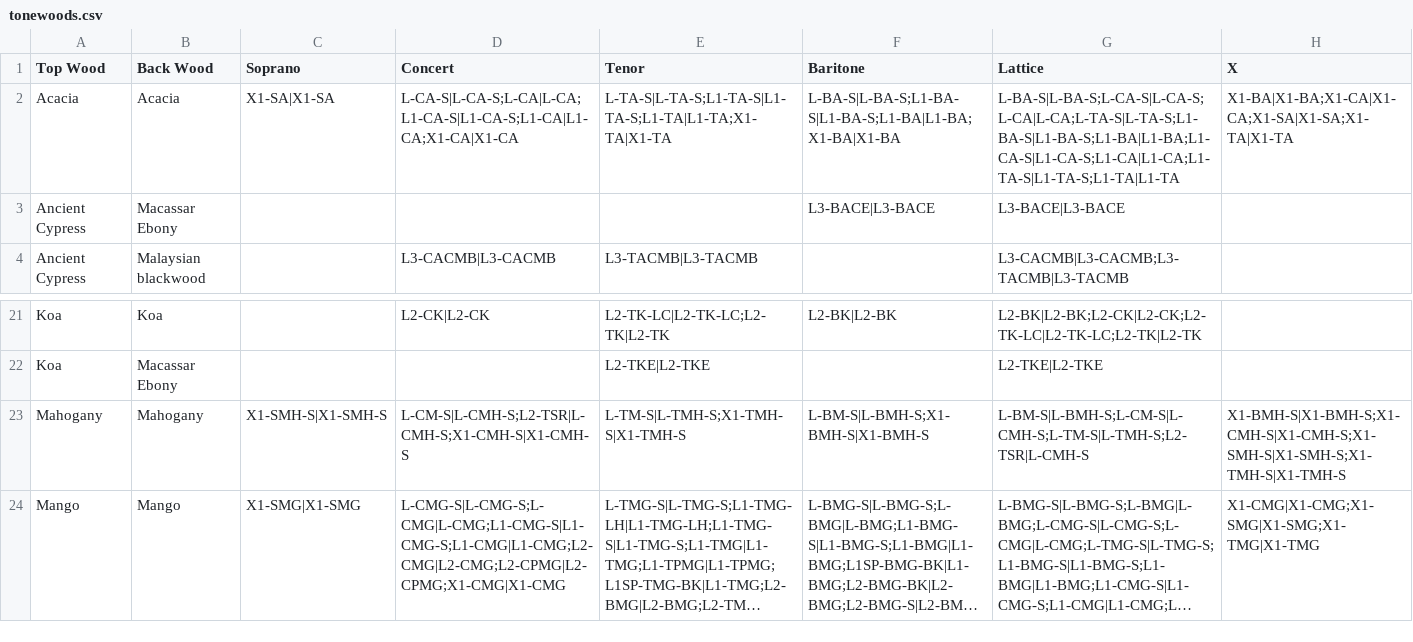
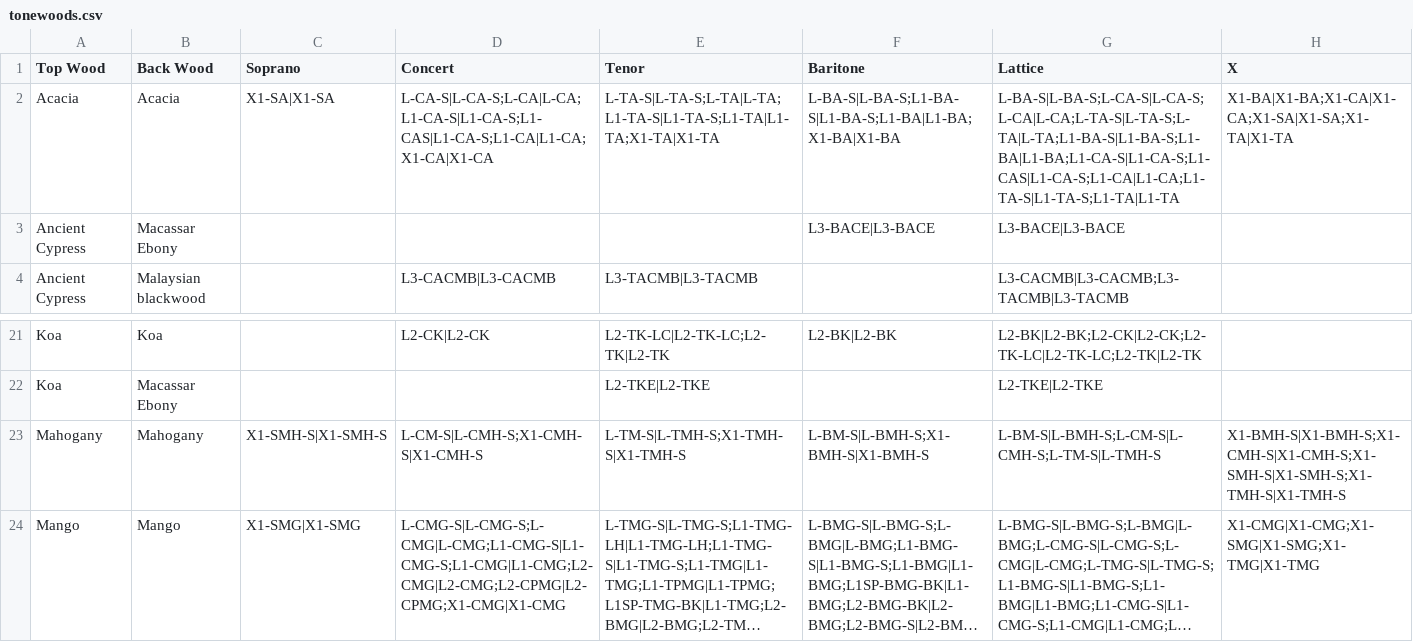
Before and after one commit to wykhuh/oli-database, a CSV file: app/data/tonewoods.csv, drawn as a sheet; only a part is shown, gaps mark what is left out; long unchanged cells end in …; the diff names each change by its address in the sheet, - before the commit and + after, or states it on an @@ line.

```diff
--- a/app/data/tonewoods.csv
+++ b/app/data/tonewoods.csv
-D2 (Concert): L-CA-S|L-CA-S;L-CA|L-CA;L1-CA-S|L1-CA-S;L1-CA|L1-CA;X1-CA|X1-CA
+D2 (Concert): L-CA-S|L-CA-S;L-CA|L-CA;L1-CA-S|L1-CA-S;L1-CAS|L1-CA-S;L1-CA|L1-CA;X1-CA|X1-CA
-E2 (Tenor): L-TA-S|L-TA-S;L1-TA-S|L1-TA-S;L1-TA|L1-TA;X1-TA|X1-TA
+E2 (Tenor): L-TA-S|L-TA-S;L-TA|L-TA;L1-TA-S|L1-TA-S;L1-TA|L1-TA;X1-TA|X1-TA
-G2 (Lattice): L-BA-S|L-BA-S;L-CA-S|L-CA-S;L-CA|L-CA;L-TA-S|L-TA-S;L1-BA-S|L1-BA-S;L1-BA|L1-BA;L1-CA-S|L1-CA-S;L1-CA|L1-CA;L1-TA-S|L1-TA-S;L1-TA|L1-TA
+G2 (Lattice): L-BA-S|L-BA-S;L-CA-S|L-CA-S;L-CA|L-CA;L-TA-S|L-TA-S;L-TA|L-TA;L1-BA-S|L1-BA-S;L1-BA|L1-BA;L1-CA-S|L1-CA-S;L1-CAS|L1-CA-S;L1-CA|L1-CA;L1-TA-S|L1-TA-S;L1-TA|L1-TA
-D23 (Concert): L-CM-S|L-CMH-S;L2-TSR|L-CMH-S;X1-CMH-S|X1-CMH-S
+D23 (Concert): L-CM-S|L-CMH-S;X1-CMH-S|X1-CMH-S
-G23 (Lattice): L-BM-S|L-BMH-S;L-CM-S|L-CMH-S;L-TM-S|L-TMH-S;L2-TSR|L-CMH-S
+G23 (Lattice): L-BM-S|L-BMH-S;L-CM-S|L-CMH-S;L-TM-S|L-TMH-S
```
Also changed, not shown: app/data/models_list.csv, app/data/units_list.csv, 2 other files.
